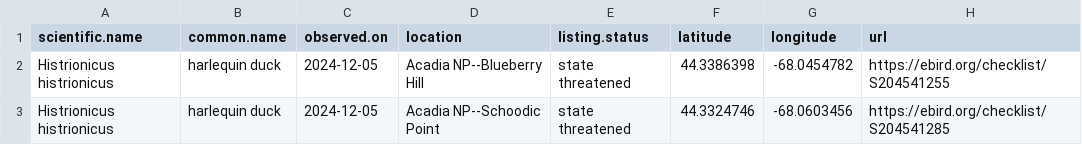
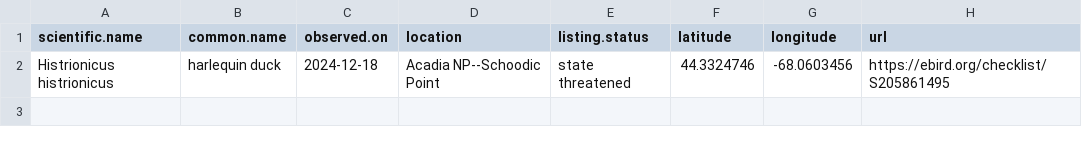
Before and after one commit to Kylelima21/ANP_managers_report, a CSV file: email_alerts/outputs/te_specieslist.csv, drawn as a sheet.

```diff
--- a/email_alerts/outputs/te_specieslist.csv
+++ b/email_alerts/outputs/te_specieslist.csv
@@ -1,3 +1,2 @@
 "scientific.name","common.name","observed.on","location","listing.status","latitude","longitude","url"
-"Histrionicus histrionicus","harlequin duck",2024-12-05,"Acadia NP--Blueberry Hill","state threatened",44.3386398,-68.0454782,"https://ebird.org/checklist/S204541255"
-"Histrionicus histrionicus","harlequin duck",2024-12-05,"Acadia NP--Schoodic Point","state threatened",44.3324746,-68.0603456,"https://ebird.org/checklist/S204541285"
+"Histrionicus histrionicus","harlequin duck",2024-12-18,"Acadia NP--Schoodic Point","state threatened",44.3324746,-68.0603456,"https://ebird.org/checklist/S205861495"
```
Also changed, not shown: 4 other files.
